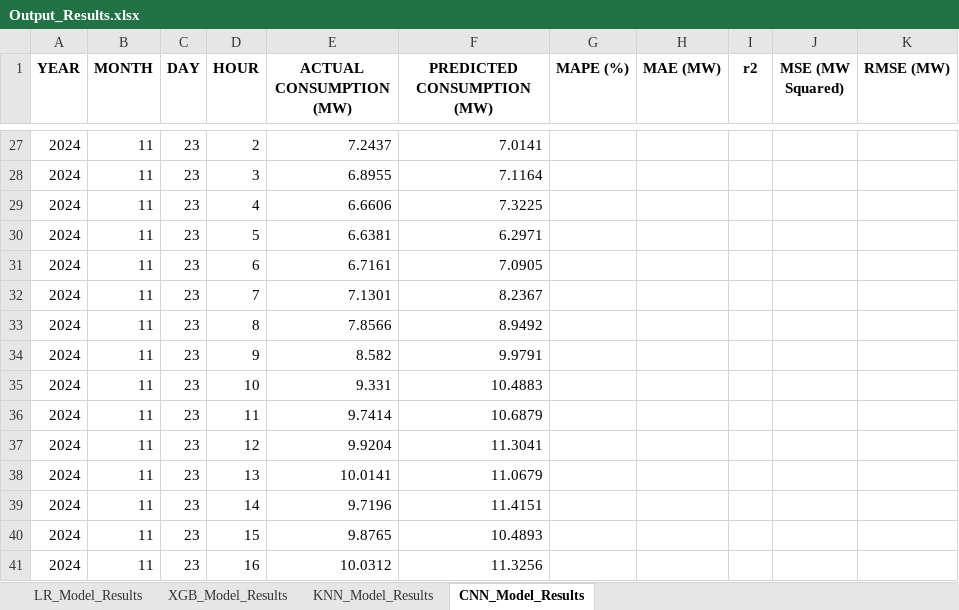
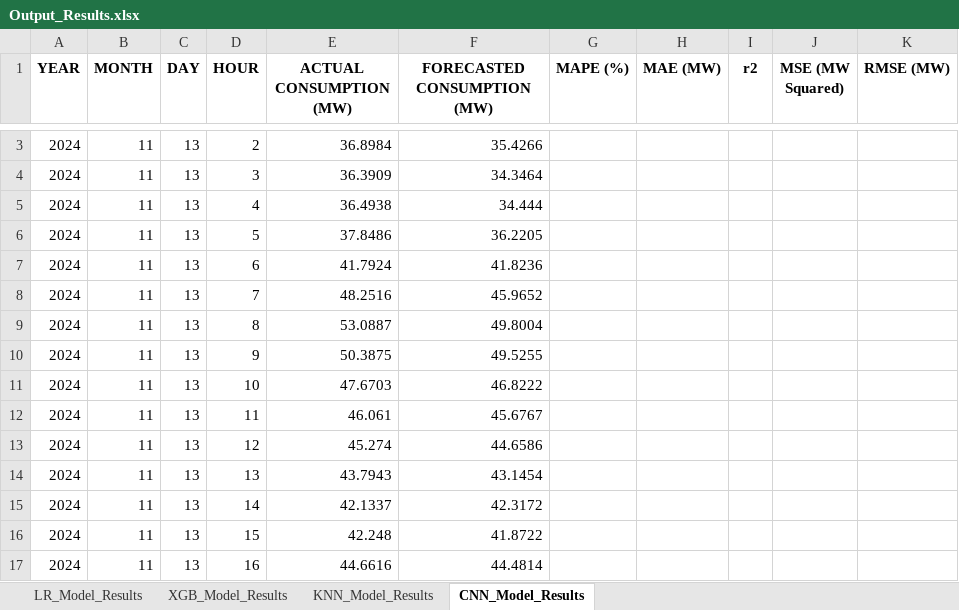
Before and after one commit to honeybear24/power-forecasting-capstone, an Excel workbook: data/Output_Results/Output_Results.xlsx, sheet CNN_Model_Results, drawn as a sheet; only a part is shown, gaps mark what is left out; values as stored, in another font and other column widths than the file's, no borders; addresses are those after the commit; the diff covers the shown part only; the diff names each change by its address in the sheet, - before the commit and + after, or states it on an @@ line.

```diff
--- a/data/Output_Results/Output_Results.xlsx (sheet CNN_Model_Results)
+++ b/data/Output_Results/Output_Results.xlsx (sheet CNN_Model_Results)
-F1: PREDICTED CONSUMPTION (MW)
+F1: FORECASTED CONSUMPTION (MW)
-C3:C17 (DAY): 23
+C3:C17 (DAY): 13
-E3 (ACTUAL CONSUMPTION (MW)): 7.2437
+E3 (ACTUAL CONSUMPTION (MW)): 36.8984
-F3 (FORECASTED CONSUMPTION (MW)): 7.0141
+F3 (FORECASTED CONSUMPTION (MW)): 35.4266
-E4 (ACTUAL CONSUMPTION (MW)): 6.8955
+E4 (ACTUAL CONSUMPTION (MW)): 36.3909
-F4 (FORECASTED CONSUMPTION (MW)): 7.1164
+F4 (FORECASTED CONSUMPTION (MW)): 34.3464
-E5 (ACTUAL CONSUMPTION (MW)): 6.6606
+E5 (ACTUAL CONSUMPTION (MW)): 36.4938
-F5 (FORECASTED CONSUMPTION (MW)): 7.3225
+F5 (FORECASTED CONSUMPTION (MW)): 34.444
-E6 (ACTUAL CONSUMPTION (MW)): 6.6381
+E6 (ACTUAL CONSUMPTION (MW)): 37.8486
-F6 (FORECASTED CONSUMPTION (MW)): 6.2971
+F6 (FORECASTED CONSUMPTION (MW)): 36.2205
-E7 (ACTUAL CONSUMPTION (MW)): 6.7161
+E7 (ACTUAL CONSUMPTION (MW)): 41.7924
-F7 (FORECASTED CONSUMPTION (MW)): 7.0905
+F7 (FORECASTED CONSUMPTION (MW)): 41.8236
-E8 (ACTUAL CONSUMPTION (MW)): 7.1301
+E8 (ACTUAL CONSUMPTION (MW)): 48.2516
-F8 (FORECASTED CONSUMPTION (MW)): 8.2367
+F8 (FORECASTED CONSUMPTION (MW)): 45.9652
-E9 (ACTUAL CONSUMPTION (MW)): 7.8566
+E9 (ACTUAL CONSUMPTION (MW)): 53.0887
-F9 (FORECASTED CONSUMPTION (MW)): 8.9492
+F9 (FORECASTED CONSUMPTION (MW)): 49.8004
-E10 (ACTUAL CONSUMPTION (MW)): 8.582
+E10 (ACTUAL CONSUMPTION (MW)): 50.3875
-F10 (FORECASTED CONSUMPTION (MW)): 9.9791
+F10 (FORECASTED CONSUMPTION (MW)): 49.5255
-E11 (ACTUAL CONSUMPTION (MW)): 9.331
+E11 (ACTUAL CONSUMPTION (MW)): 47.6703
-F11 (FORECASTED CONSUMPTION (MW)): 10.4883
+F11 (FORECASTED CONSUMPTION (MW)): 46.8222
-E12 (ACTUAL CONSUMPTION (MW)): 9.7414
+E12 (ACTUAL CONSUMPTION (MW)): 46.061
-F12 (FORECASTED CONSUMPTION (MW)): 10.6879
+F12 (FORECASTED CONSUMPTION (MW)): 45.6767
-E13 (ACTUAL CONSUMPTION (MW)): 9.9204
+E13 (ACTUAL CONSUMPTION (MW)): 45.274
-F13 (FORECASTED CONSUMPTION (MW)): 11.3041
+F13 (FORECASTED CONSUMPTION (MW)): 44.6586
-E14 (ACTUAL CONSUMPTION (MW)): 10.0141
+E14 (ACTUAL CONSUMPTION (MW)): 43.7943
-F14 (FORECASTED CONSUMPTION (MW)): 11.0679
+F14 (FORECASTED CONSUMPTION (MW)): 43.1454
-E15 (ACTUAL CONSUMPTION (MW)): 9.7196
+E15 (ACTUAL CONSUMPTION (MW)): 42.1337
-F15 (FORECASTED CONSUMPTION (MW)): 11.4151
+F15 (FORECASTED CONSUMPTION (MW)): 42.3172
-E16 (ACTUAL CONSUMPTION (MW)): 9.8765
+E16 (ACTUAL CONSUMPTION (MW)): 42.248
-F16 (FORECASTED CONSUMPTION (MW)): 10.4893
+F16 (FORECASTED CONSUMPTION (MW)): 41.8722
-E17 (ACTUAL CONSUMPTION (MW)): 10.0312
+E17 (ACTUAL CONSUMPTION (MW)): 44.6616
-F17 (FORECASTED CONSUMPTION (MW)): 11.3256
+F17 (FORECASTED CONSUMPTION (MW)): 44.4814
```
Also changed, not shown: 1 added row, 25 removed rows and 96 edited cells elsewhere in this sheet, sheet KNN_Model_Results, sheet XGB_Model_Results, sheet LR_Model_Results, 23 other files.
